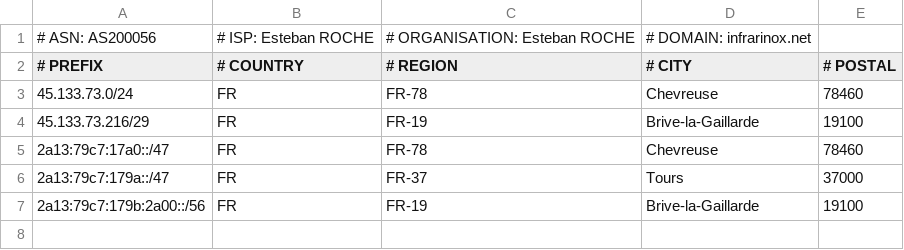
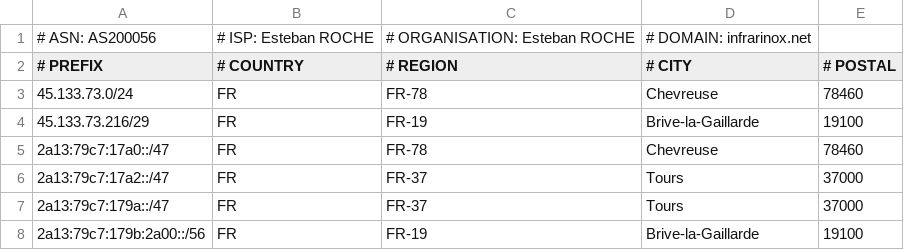
Before and after one commit to as200056/ips, a CSV file: geofeed.csv, drawn as a sheet; the diff names each change by its address in the sheet, - before the commit and + after, or states it on an @@ line.

Commit message:
Update geofeed.csv

```diff
--- a/geofeed.csv
+++ b/geofeed.csv
+row 6: 2a13:79c7:17a2::/47 | FR | FR-37 | Tours | 37000
```
